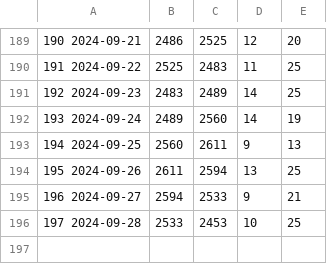
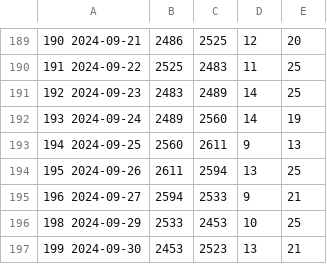
Before and after one commit to jwherring/ShellScripts, a TSV file: fifteendays/daylog.tsv, drawn as a sheet; only a part is shown, gaps mark what is left out.

Commit message:
2024-09-29

```diff
--- a/fifteendays/daylog.tsv
+++ b/fifteendays/daylog.tsv
@@ -195,2 +195,3 @@
 196  2024-09-27	2594	2533	9	21	
-197  2024-09-28	2533	2453	10	25	
+198  2024-09-29	2533	2453	10	25	
+199  2024-09-30	2453	2523	13	21	
```
